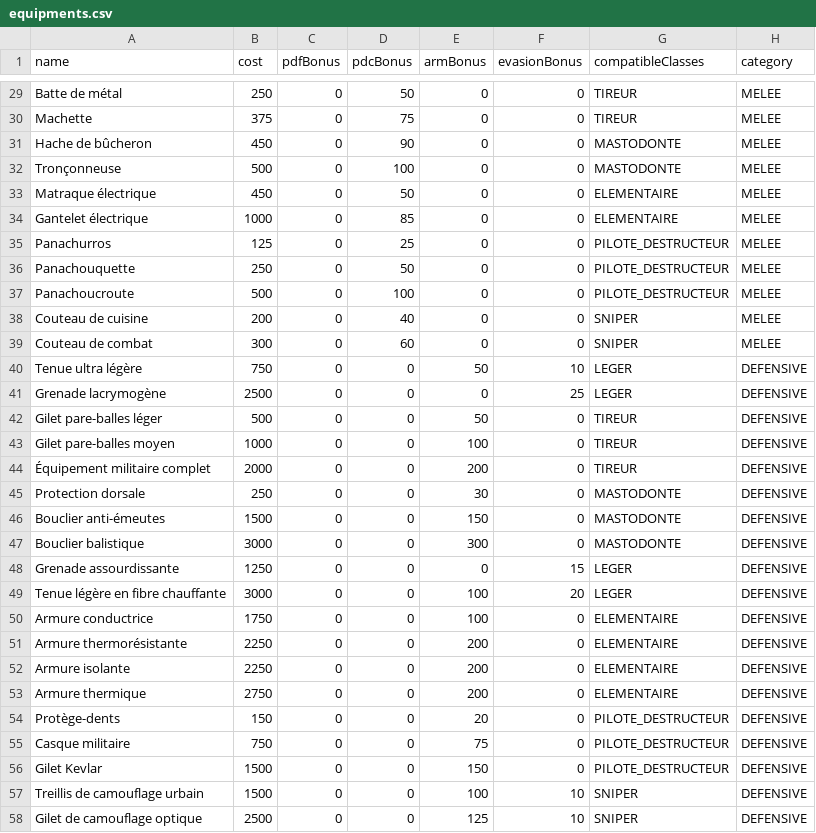
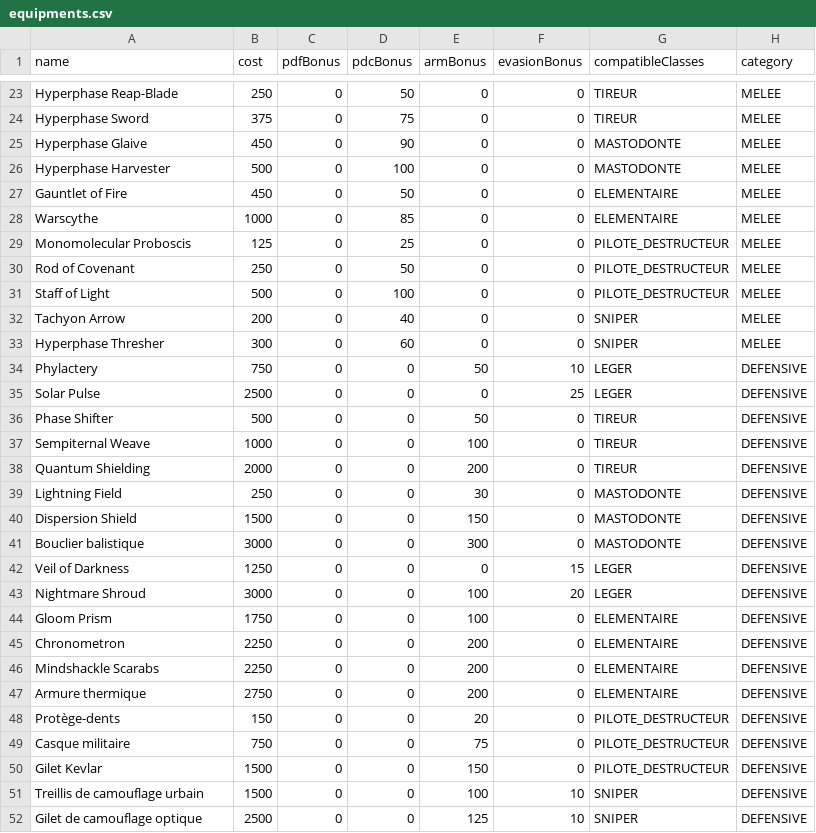
Before and after one commit to nursek/nmlOnline, a CSV file: nml-ms/src/main/resources/equipments.csv, drawn as a sheet; only a part is shown, gaps mark what is left out; addresses are those after the commit; the diff covers the shown part only; the diff names each change by its address in the sheet, - before the commit and + after, or states it on an @@ line.

Commit message:
feat: update equipment names and enhance compatibility data

```diff
--- a/nml-ms/src/main/resources/equipments.csv
+++ b/nml-ms/src/main/resources/equipments.csv
-A23 (name): Batte de métal
+A23 (name): Hyperphase Reap-Blade
-A24 (name): Machette
+A24 (name): Hyperphase Sword
-A25 (name): Hache de bûcheron
+A25 (name): Hyperphase Glaive
-A26 (name): Tronçonneuse
+A26 (name): Hyperphase Harvester
-A27 (name): Matraque électrique
+A27 (name): Gauntlet of Fire
-A28 (name): Gantelet électrique
+A28 (name): Warscythe
-A29 (name): Panachurros
+A29 (name): Monomolecular Proboscis
-A30 (name): Panachouquette
+A30 (name): Rod of Covenant
-A31 (name): Panachoucroute
+A31 (name): Staff of Light
-A32 (name): Couteau de cuisine
+A32 (name): Tachyon Arrow
-A33 (name): Couteau de combat
+A33 (name): Hyperphase Thresher
-A34 (name): Tenue ultra légère
+A34 (name): Phylactery
-A35 (name): Grenade lacrymogène
+A35 (name): Solar Pulse
-A36 (name): Gilet pare-balles léger
+A36 (name): Phase Shifter
-A37 (name): Gilet pare-balles moyen
+A37 (name): Sempiternal Weave
-A38 (name): Équipement militaire complet
+A38 (name): Quantum Shielding
-A39 (name): Protection dorsale
+A39 (name): Lightning Field
-A40 (name): Bouclier anti-émeutes
+A40 (name): Dispersion Shield
-A42 (name): Grenade assourdissante
+A42 (name): Veil of Darkness
-A43 (name): Tenue légère en fibre chauffante
+A43 (name): Nightmare Shroud
-A44 (name): Armure conductrice
+A44 (name): Gloom Prism
-A45 (name): Armure thermorésistante
+A45 (name): Chronometron
-A46 (name): Armure isolante
+A46 (name): Mindshackle Scarabs
```
Also changed, not shown: 6 removed rows and 21 edited cells elsewhere in this file, nml-ms/src/main/resources/compatibility.csv, nml-ms/src/main/resources/nekrons.csv, 45 other files.
